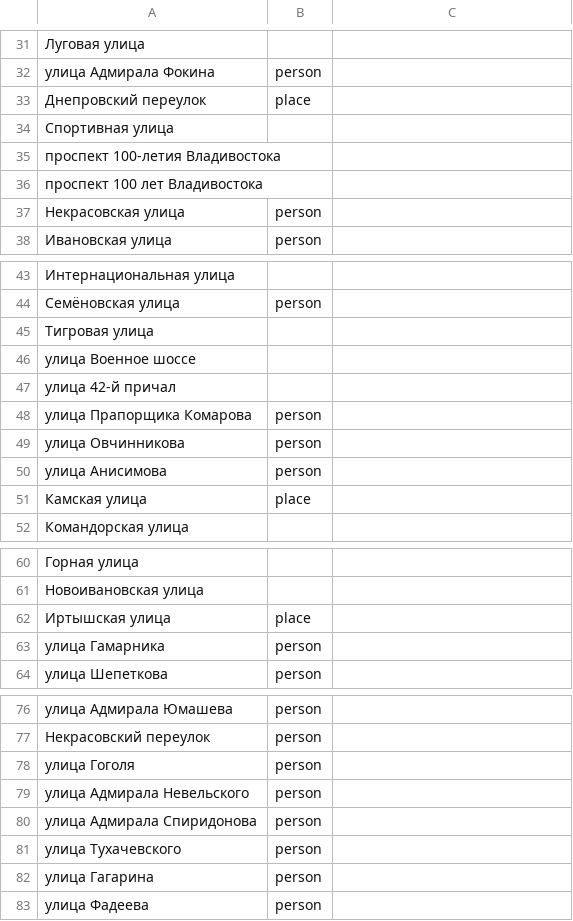
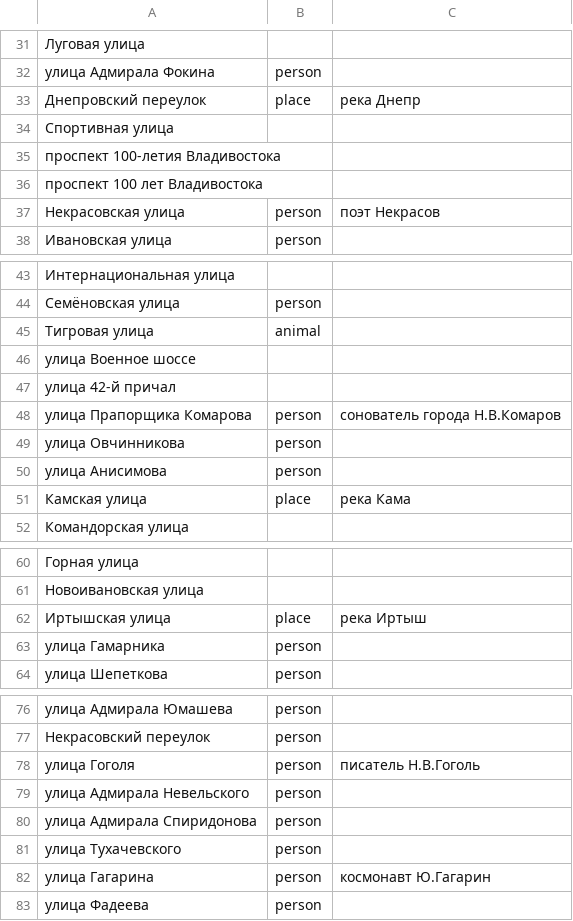
Before and after one commit to skirienko/vvmap, a CSV file: streets_themes.csv, drawn as a sheet; only a part is shown, gaps mark what is left out; the diff covers the shown part only.

```diff
--- a/streets_themes.csv
+++ b/streets_themes.csv
@@ -32,3 +32,3 @@
 улица Адмирала Фокина,person
-Днепровский переулок,place
+Днепровский переулок,place,река Днепр
 Спортивная улица,
@@ -36,3 +36,3 @@
 проспект 100 лет Владивостока,
-Некрасовская улица,person
+Некрасовская улица,person,поэт Некрасов
 Ивановская улица,person
@@ -44,9 +44,9 @@
 Семёновская улица,person
-Тигровая улица,
+Тигровая улица,animal
 улица Военное шоссе,
 улица 42-й причал,
-улица Прапорщика Комарова,person
+улица Прапорщика Комарова,person,сонователь города Н.В.Комаров
 улица Овчинникова,person
 улица Анисимова,person
-Камская улица,place
+Камская улица,place,река Кама
 Командорская улица,
@@ -61,3 +61,3 @@
 Новоивановская улица,
-Иртышская улица,place
+Иртышская улица,place,река Иртыш
 улица Гамарника,person
@@ -77,3 +77,3 @@
 Некрасовский переулок,person
-улица Гоголя,person
+улица Гоголя,person,писатель Н.В.Гоголь
 улица Адмирала Невельского,person
@@ -81,3 +81,3 @@
 улица Тухачевского,person
-улица Гагарина,person
+улица Гагарина,person,космонавт Ю.Гагарин
 улица Фадеева,person
```
Also changed, not shown: 17 edited cells elsewhere in this file, 4 other files.
